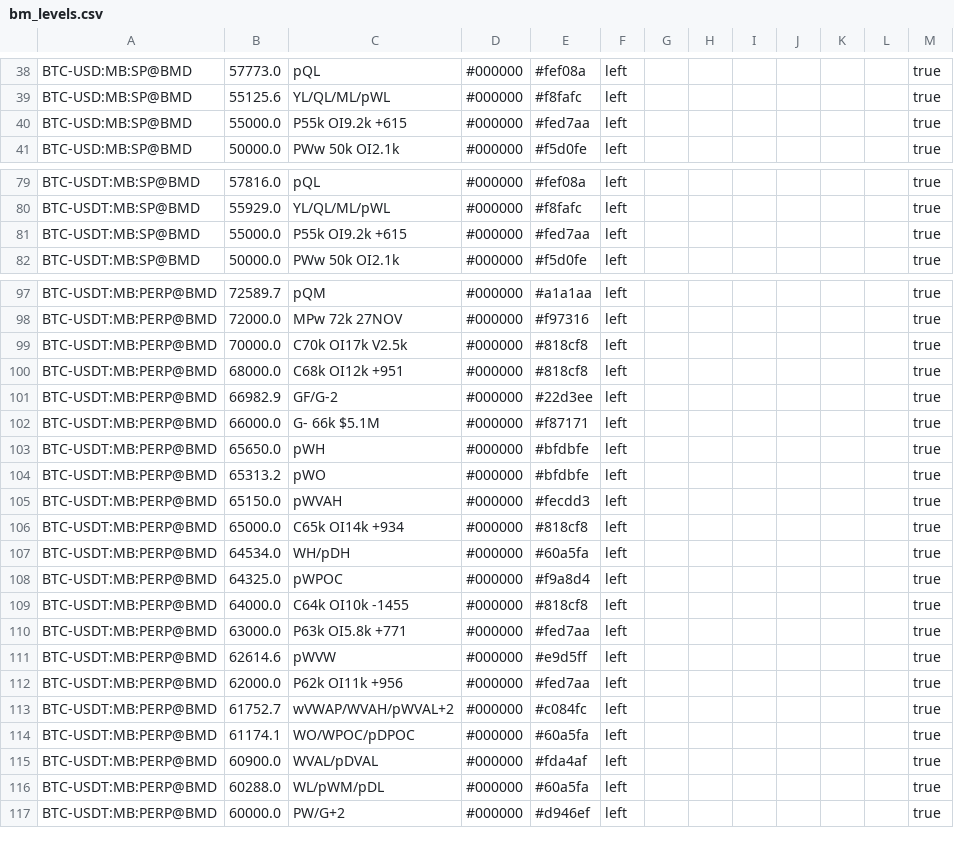
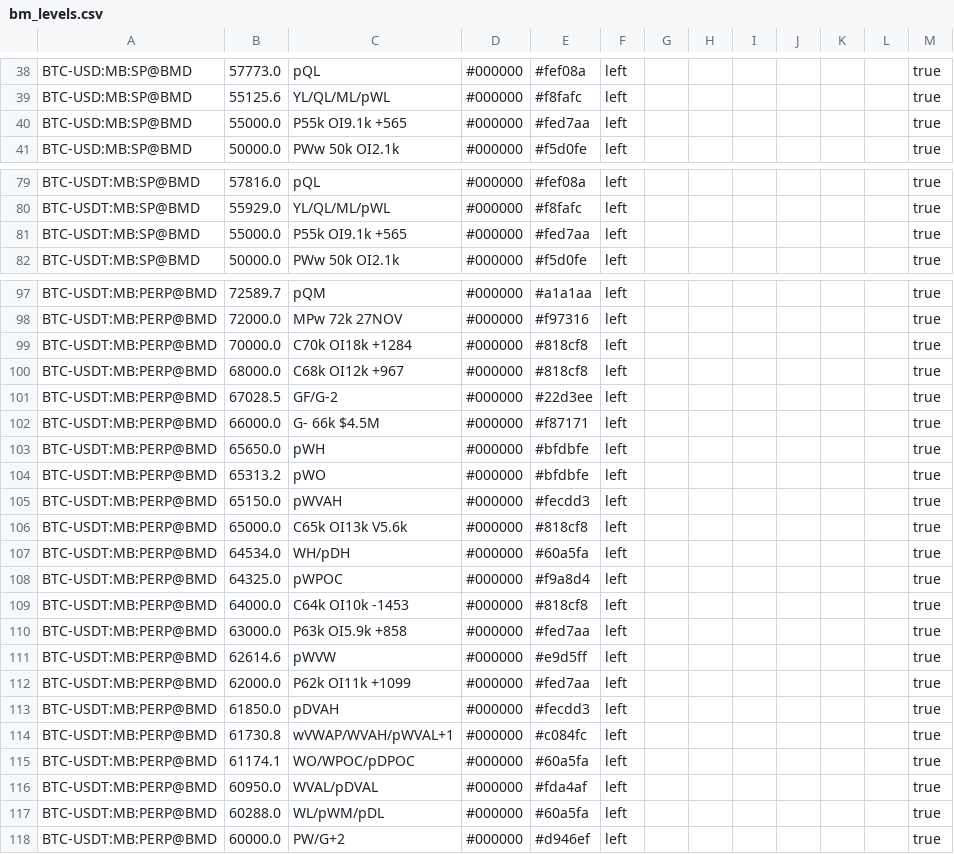
Before and after one commit to trendset1/bm-levels, a CSV file: bm_levels.csv, drawn as a sheet; only a part is shown, gaps mark what is left out; the diff covers the shown part only.

```diff
--- a/bm_levels.csv
+++ b/bm_levels.csv
@@ -39,3 +39,3 @@
 "BTC-USD:MB:SP@BMD","55125.6","YL/QL/ML/pWL","#000000","#f8fafc","left","","","","","","","true"
-"BTC-USD:MB:SP@BMD","55000.0","P55k OI9.2k +615","#000000","#fed7aa","left","","","","","","","true"
+"BTC-USD:MB:SP@BMD","55000.0","P55k OI9.1k +565","#000000","#fed7aa","left","","","","","","","true"
 "BTC-USD:MB:SP@BMD","50000.0","PWw 50k OI2.1k","#000000","#f5d0fe","left","","","","","","","true"
@@ -80,3 +80,3 @@
 "BTC-USDT:MB:SP@BMD","55929.0","YL/QL/ML/pWL","#000000","#f8fafc","left","","","","","","","true"
-"BTC-USDT:MB:SP@BMD","55000.0","P55k OI9.2k +615","#000000","#fed7aa","left","","","","","","","true"
+"BTC-USDT:MB:SP@BMD","55000.0","P55k OI9.1k +565","#000000","#fed7aa","left","","","","","","","true"
 "BTC-USDT:MB:SP@BMD","50000.0","PWw 50k OI2.1k","#000000","#f5d0fe","left","","","","","","","true"
@@ -98,6 +98,6 @@
 "BTC-USDT:MB:PERP@BMD","72000.0","MPw 72k 27NOV","#000000","#f97316","left","","","","","","","true"
-"BTC-USDT:MB:PERP@BMD","70000.0","C70k OI17k V2.5k","#000000","#818cf8","left","","","","","","","true"
-"BTC-USDT:MB:PERP@BMD","68000.0","C68k OI12k +951","#000000","#818cf8","left","","","","","","","true"
-"BTC-USDT:MB:PERP@BMD","66982.9","GF/G-2","#000000","#22d3ee","left","","","","","","","true"
-"BTC-USDT:MB:PERP@BMD","66000.0","G- 66k $5.1M","#000000","#f87171","left","","","","","","","true"
+"BTC-USDT:MB:PERP@BMD","70000.0","C70k OI18k +1284","#000000","#818cf8","left","","","","","","","true"
+"BTC-USDT:MB:PERP@BMD","68000.0","C68k OI12k +967","#000000","#818cf8","left","","","","","","","true"
+"BTC-USDT:MB:PERP@BMD","67028.5","GF/G-2","#000000","#22d3ee","left","","","","","","","true"
+"BTC-USDT:MB:PERP@BMD","66000.0","G- 66k $4.5M","#000000","#f87171","left","","","","","","","true"
 "BTC-USDT:MB:PERP@BMD","65650.0","pWH","#000000","#bfdbfe","left","","","","","","","true"
@@ -105,12 +105,13 @@
 "BTC-USDT:MB:PERP@BMD","65150.0","pWVAH","#000000","#fecdd3","left","","","","","","","true"
-"BTC-USDT:MB:PERP@BMD","65000.0","C65k OI14k +934","#000000","#818cf8","left","","","","","","","true"
+"BTC-USDT:MB:PERP@BMD","65000.0","C65k OI13k V5.6k","#000000","#818cf8","left","","","","","","","true"
 "BTC-USDT:MB:PERP@BMD","64534.0","WH/pDH","#000000","#60a5fa","left","","","","","","","true"
 "BTC-USDT:MB:PERP@BMD","64325.0","pWPOC","#000000","#f9a8d4","left","","","","","","","true"
-"BTC-USDT:MB:PERP@BMD","64000.0","C64k OI10k -1455","#000000","#818cf8","left","","","","","","","true"
-"BTC-USDT:MB:PERP@BMD","63000.0","P63k OI5.8k +771","#000000","#fed7aa","left","","","","","","","true"
+"BTC-USDT:MB:PERP@BMD","64000.0","C64k OI10k -1453","#000000","#818cf8","left","","","","","","","true"
+"BTC-USDT:MB:PERP@BMD","63000.0","P63k OI5.9k +858","#000000","#fed7aa","left","","","","","","","true"
 "BTC-USDT:MB:PERP@BMD","62614.6","pWVW","#000000","#e9d5ff","left","","","","","","","true"
-"BTC-USDT:MB:PERP@BMD","62000.0","P62k OI11k +956","#000000","#fed7aa","left","","","","","","","true"
-"BTC-USDT:MB:PERP@BMD","61752.7","wVWAP/WVAH/pWVAL+2","#000000","#c084fc","left","","","","","","","true"
+"BTC-USDT:MB:PERP@BMD","62000.0","P62k OI11k +1099","#000000","#fed7aa","left","","","","","","","true"
+"BTC-USDT:MB:PERP@BMD","61850.0","pDVAH","#000000","#fecdd3","left","","","","","","","true"
+"BTC-USDT:MB:PERP@BMD","61730.8","wVWAP/WVAH/pWVAL+1","#000000","#c084fc","left","","","","","","","true"
 "BTC-USDT:MB:PERP@BMD","61174.1","WO/WPOC/pDPOC","#000000","#60a5fa","left","","","","","","","true"
-"BTC-USDT:MB:PERP@BMD","60900.0","WVAL/pDVAL","#000000","#fda4af","left","","","","","","","true"
+"BTC-USDT:MB:PERP@BMD","60950.0","WVAL/pDVAL","#000000","#fda4af","left","","","","","","","true"
 "BTC-USDT:MB:PERP@BMD","60288.0","WL/pWM/pDL","#000000","#60a5fa","left","","","","","","","true"
```
Also changed, not shown: 1 added row and 43 edited cells elsewhere in this file, 1 other file.
